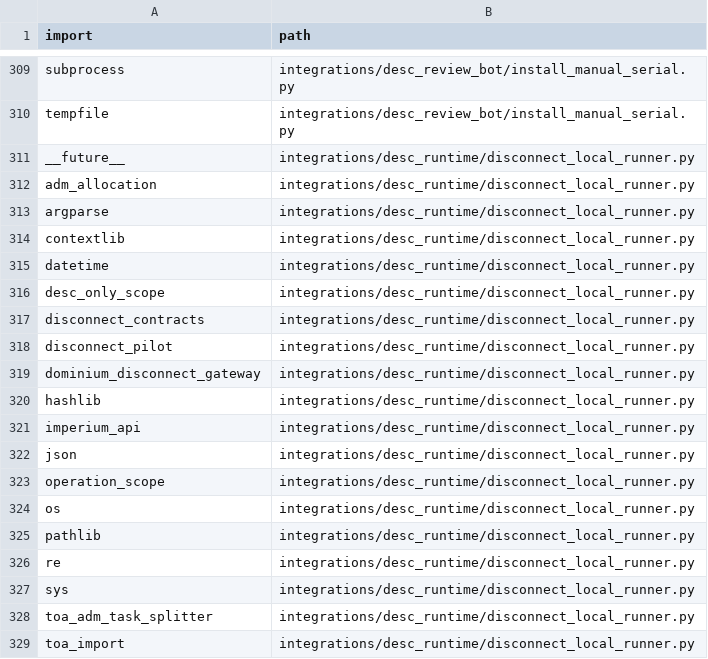
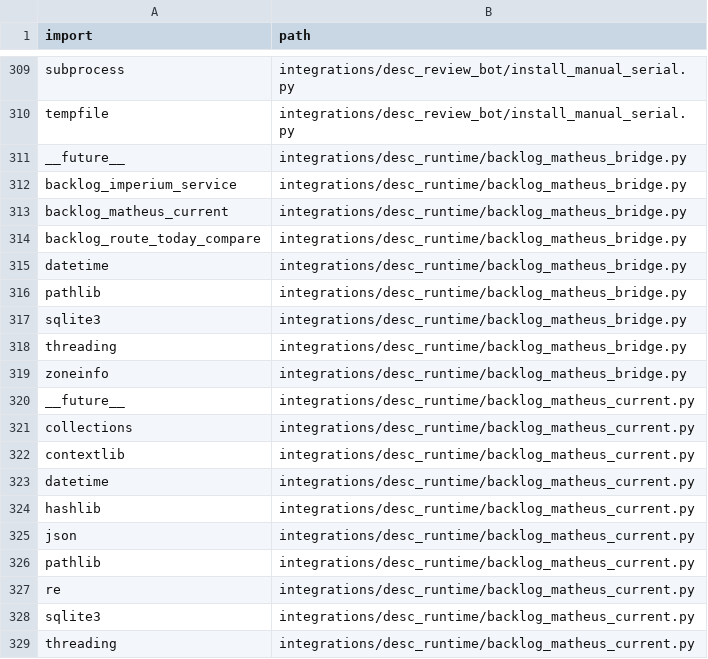
Before and after one commit to clarotechnet/dominium, a TSV file: .dominium/dependency-index.tsv, drawn as a sheet; only a part is shown, gaps mark what is left out; the shorter side is filled out with more unchanged rows; the diff covers the shown part only; the diff names each change by its address in the sheet, - before the commit and + after, or states it on an @@ line.

Commit message:
feat(desc): add guarded Matheus daily snapshot and TOA WO reconciliation [skip deploy]

```diff
--- a/.dominium/dependency-index.tsv
+++ b/.dominium/dependency-index.tsv
+row 311: __future__ | integrations/desc_runtime/backlog_matheus_bridge.py
+row 312: backlog_imperium_service | integrations/desc_runtime/backlog_matheus_bridge.py
+row 313: backlog_matheus_current | integrations/desc_runtime/backlog_matheus_bridge.py
+row 314: backlog_route_today_compare | integrations/desc_runtime/backlog_matheus_bridge.py
+row 315: datetime | integrations/desc_runtime/backlog_matheus_bridge.py
+row 316: pathlib | integrations/desc_runtime/backlog_matheus_bridge.py
+row 317: sqlite3 | integrations/desc_runtime/backlog_matheus_bridge.py
+row 318: threading | integrations/desc_runtime/backlog_matheus_bridge.py
+row 319: zoneinfo | integrations/desc_runtime/backlog_matheus_bridge.py
+row 320: __future__ | integrations/desc_runtime/backlog_matheus_current.py
+row 321: collections | integrations/desc_runtime/backlog_matheus_current.py
+row 322: contextlib | integrations/desc_runtime/backlog_matheus_current.py
+row 323: datetime | integrations/desc_runtime/backlog_matheus_current.py
+row 324: hashlib | integrations/desc_runtime/backlog_matheus_current.py
+row 325: json | integrations/desc_runtime/backlog_matheus_current.py
+row 326: pathlib | integrations/desc_runtime/backlog_matheus_current.py
+row 327: re | integrations/desc_runtime/backlog_matheus_current.py
+row 328: sqlite3 | integrations/desc_runtime/backlog_matheus_current.py
+row 329: threading | integrations/desc_runtime/backlog_matheus_current.py
```
Also changed, not shown: 66 added rows elsewhere in this file, .dominium/api-index.tsv, .dominium/file-index.tsv, 15 other files.
